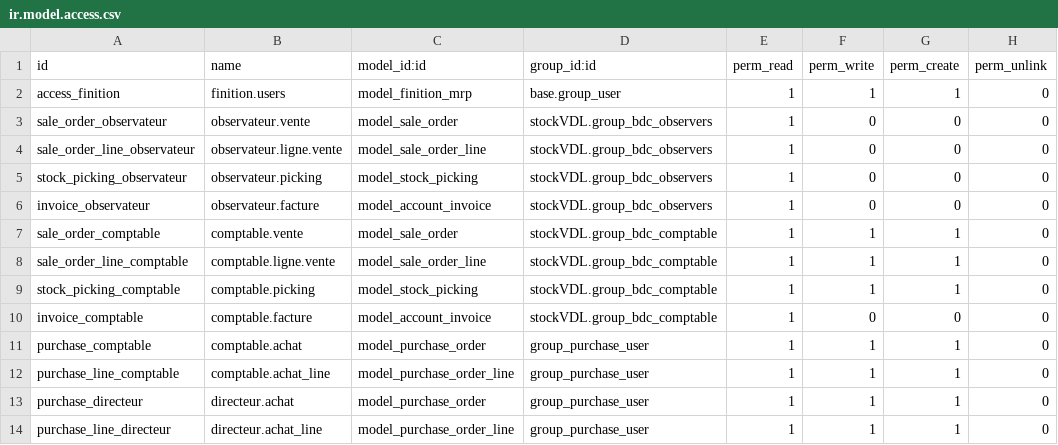
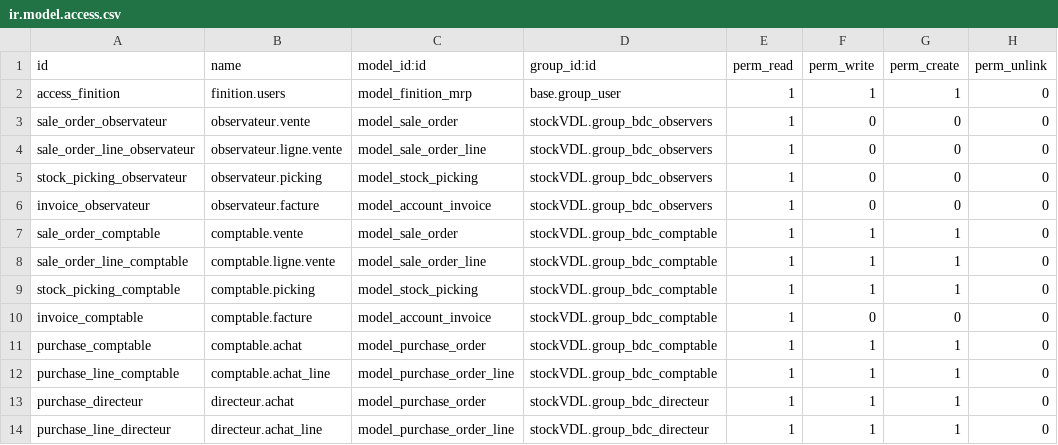
Before and after one commit to BenjaHe/stockVDL, a CSV file: security/ir.model.access.csv, drawn as a sheet.

Commit message:
csv

```diff
--- a/security/ir.model.access.csv
+++ b/security/ir.model.access.csv
@@ -10,5 +10,5 @@ stock_picking_comptable,comptable.picking,model_stock_picking,stockVDL.group_bdc
 invoice_comptable,comptable.facture,model_account_invoice,stockVDL.group_bdc_comptable,1,0,0,0
-purchase_comptable,comptable.achat,model_purchase_order,group_purchase_user,1,1,1,0
-purchase_line_comptable,comptable.achat_line,model_purchase_order_line,group_purchase_user,1,1,1,0
-purchase_directeur,directeur.achat,model_purchase_order,group_purchase_user,1,1,1,0
-purchase_line_directeur,directeur.achat_line,model_purchase_order_line,group_purchase_user,1,1,1,0
+purchase_comptable,comptable.achat,model_purchase_order,stockVDL.group_bdc_comptable,1,1,1,0
+purchase_line_comptable,comptable.achat_line,model_purchase_order_line,stockVDL.group_bdc_comptable,1,1,1,0
+purchase_directeur,directeur.achat,model_purchase_order,stockVDL.group_bdc_directeur,1,1,1,0
+purchase_line_directeur,directeur.achat_line,model_purchase_order_line,stockVDL.group_bdc_directeur,1,1,1,0
```
